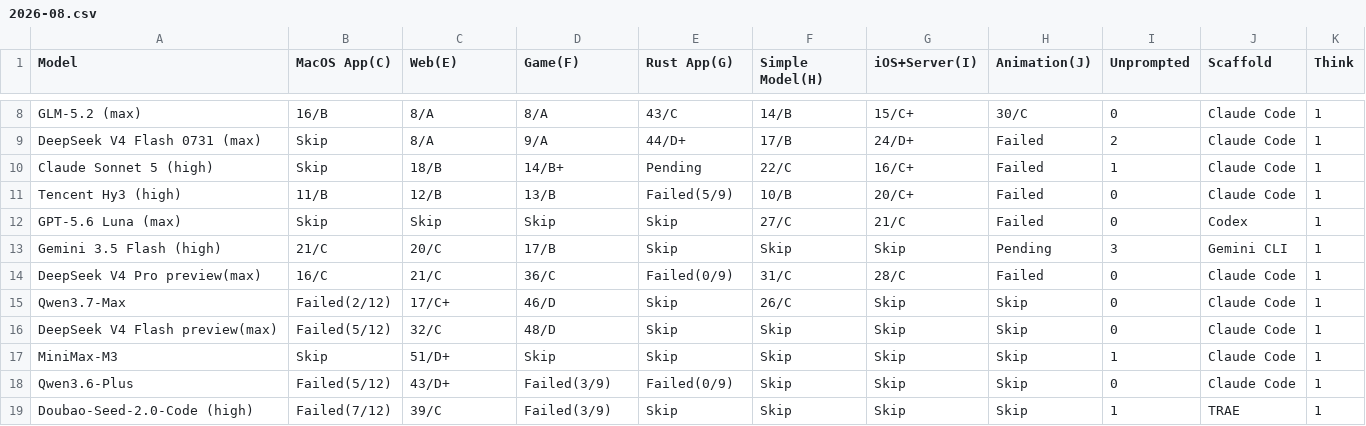
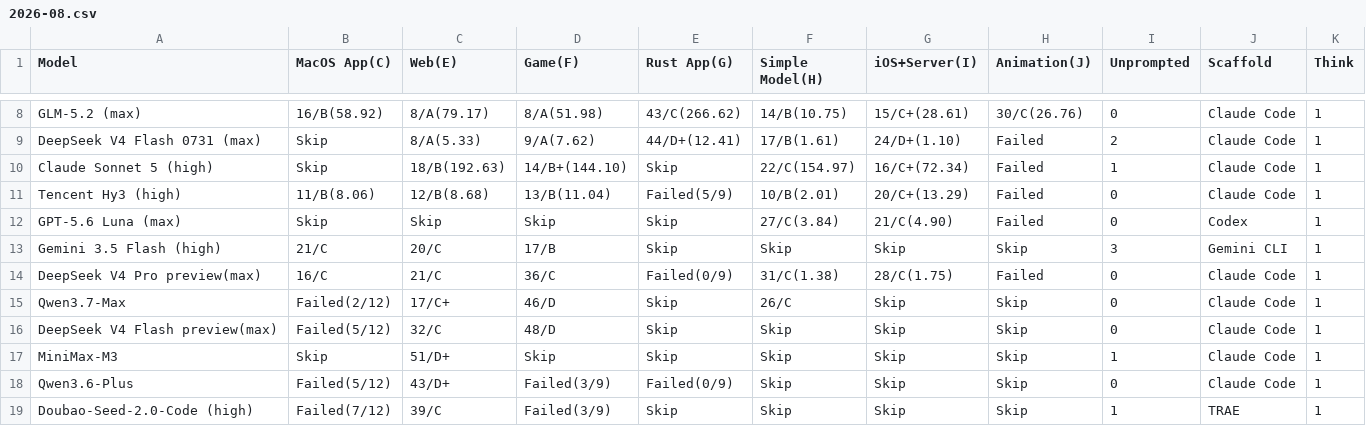
Before and after one commit to llm2014/llm_benchmark, a CSV file: docs/data/code_v3/2026-08.csv, drawn as a sheet; only a part is shown, gaps mark what is left out; the diff covers the shown part only.

```diff
--- a/docs/data/code_v3/2026-08.csv
+++ b/docs/data/code_v3/2026-08.csv
@@ -8,8 +8,8 @@
-"GLM-5.2 (max)","16/B","8/A","8/A","43/C","14/B","15/C+","30/C","0","Claude Code","1"
-"DeepSeek V4 Flash 0731 (max)","Skip","8/A","9/A","44/D+","17/B","24/D+","Failed","2","Claude Code","1"
-"Claude Sonnet 5 (high)","Skip","18/B","14/B+","Pending","22/C","16/C+","Failed","1","Claude Code","1"
-"Tencent Hy3 (high)","11/B","12/B","13/B","Failed(5/9)","10/B","20/C+","Failed","0","Claude Code","1"
-"GPT-5.6 Luna (max)","Skip","Skip","Skip","Skip","27/C","21/C","Failed","0","Codex","1"
-"Gemini 3.5 Flash (high)","21/C","20/C","17/B","Skip","Skip","Skip","Pending","3","Gemini CLI","1"
-"DeepSeek V4 Pro preview(max)","16/C","21/C","36/C","Failed(0/9)","31/C","28/C","Failed","0","Claude Code","1"
+"GLM-5.2 (max)","16/B(58.92)","8/A(79.17)","8/A(51.98)","43/C(266.62)","14/B(10.75)","15/C+(28.61)","30/C(26.76)","0","Claude Code","1"
+"DeepSeek V4 Flash 0731 (max)","Skip","8/A(5.33)","9/A(7.62)","44/D+(12.41)","17/B(1.61)","24/D+(1.10)","Failed","2","Claude Code","1"
+"Claude Sonnet 5 (high)","Skip","18/B(192.63)","14/B+(144.10)","Skip","22/C(154.97)","16/C+(72.34)","Failed","1","Claude Code","1"
+"Tencent Hy3 (high)","11/B(8.06)","12/B(8.68)","13/B(11.04)","Failed(5/9)","10/B(2.01)","20/C+(13.29)","Failed","0","Claude Code","1"
+"GPT-5.6 Luna (max)","Skip","Skip","Skip","Skip","27/C(3.84)","21/C(4.90)","Failed","0","Codex","1"
+"Gemini 3.5 Flash (high)","21/C","20/C","17/B","Skip","Skip","Skip","Skip","3","Gemini CLI","1"
+"DeepSeek V4 Pro preview(max)","16/C","21/C","36/C","Failed(0/9)","31/C(1.38)","28/C(1.75)","Failed","0","Claude Code","1"
 "Qwen3.7-Max","Failed(2/12)","17/C+","46/D","Skip","26/C","Skip","Skip","0","Claude Code","1"
```
Also changed, not shown: 29 edited cells elsewhere in this file, 4 other files.
